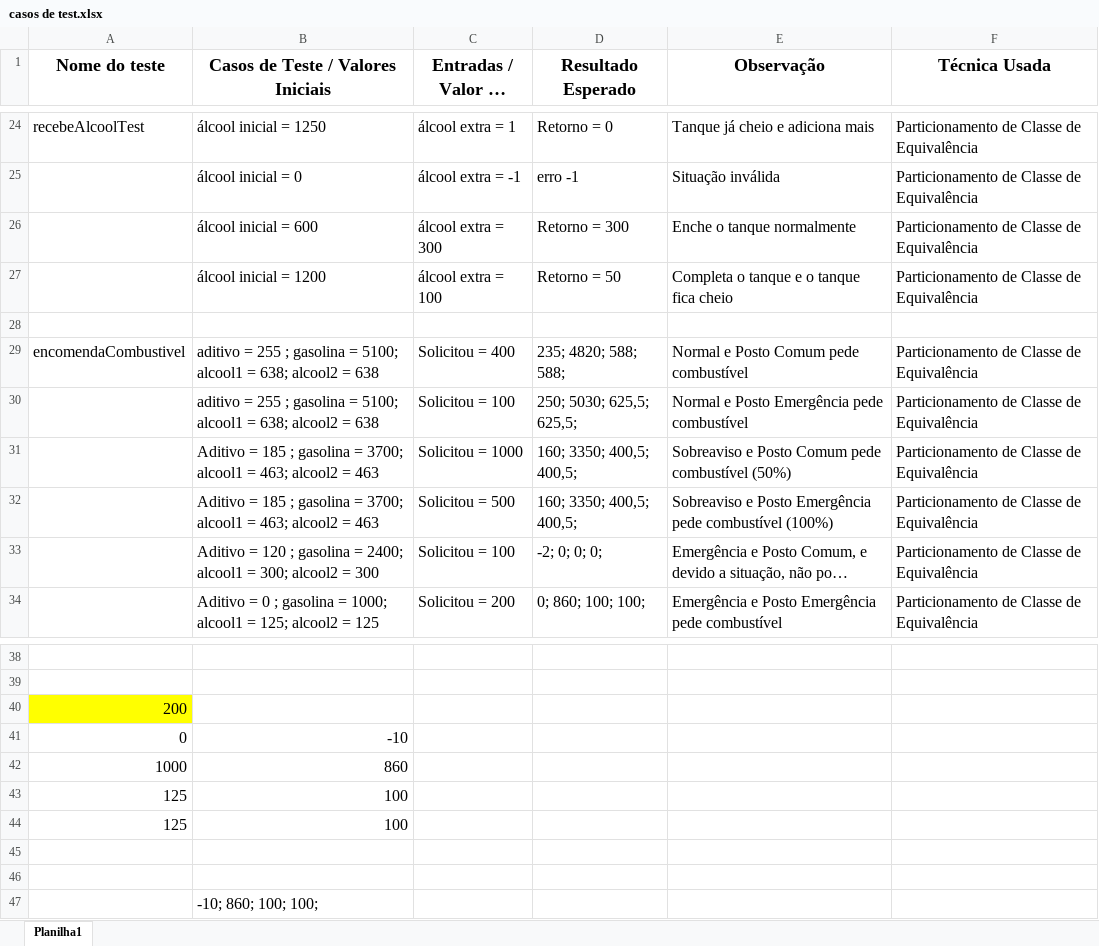
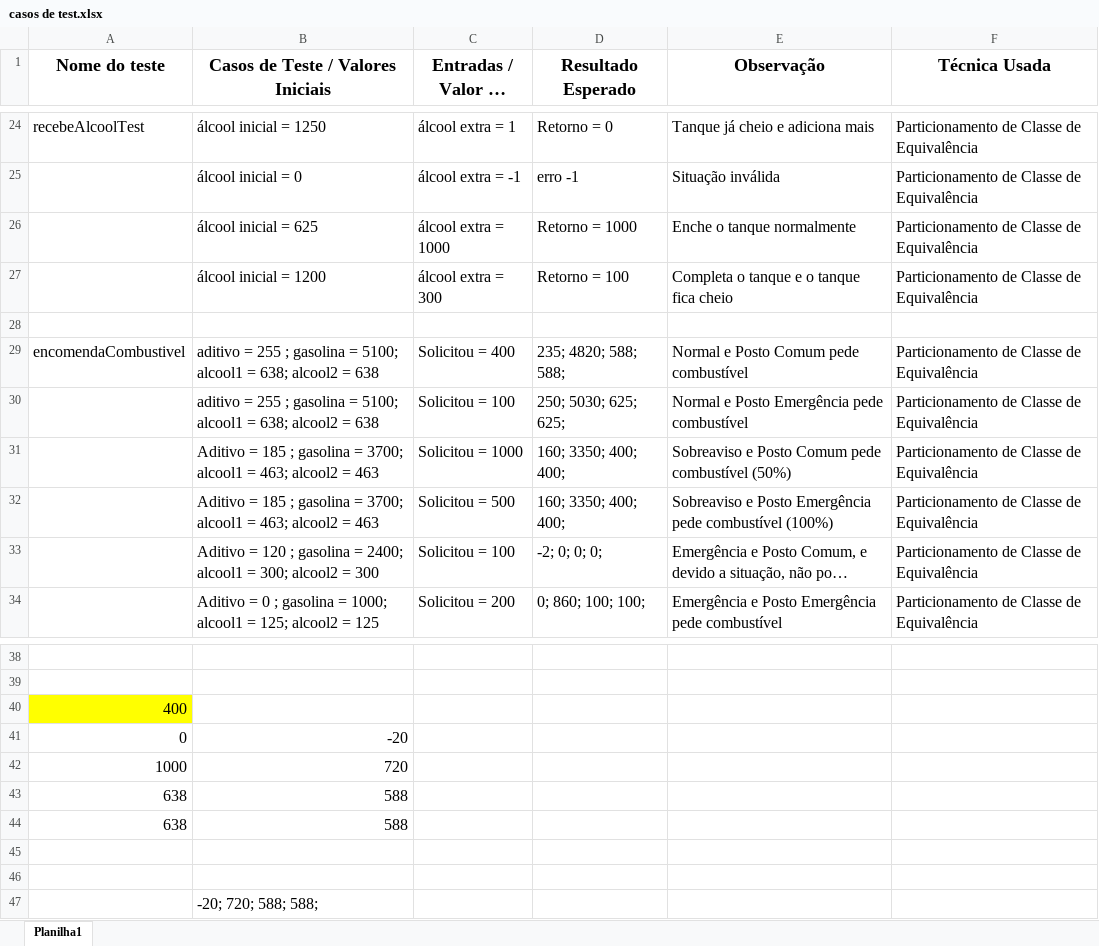
Before and after one commit to F4NT0/t1-verival, an Excel workbook: casos de test.xlsx, sheet Planilha1, drawn as a sheet; only a part is shown, gaps mark what is left out; long unchanged cells end in …; values as stored, in another font and other column widths than the file's, no borders; removed rows and columns are numbered as before the commit, all else as after; the diff names each change by its address in the sheet, - before the commit and + after, or states it on an @@ line.

Commit message:
Ajustado o detalhe de numero com virgula nos testes do excel; Alterado pouca coisa nos casos de teste; Alterado boa parte da implementacao na classe alvo

```diff
--- a/casos de test.xlsx (sheet Planilha1)
+++ b/casos de test.xlsx (sheet Planilha1)
-B26: álcool inicial = 600
+B26: álcool inicial = 625
-C26 (Entradas / Valor do Parâmetro): álcool extra = 300
+C26 (Entradas / Valor do Parâmetro): álcool extra = 1000
-D26 (Resultado Esperado): Retorno = 300
+D26 (Resultado Esperado): Retorno = 1000
-C27 (Entradas / Valor do Parâmetro): álcool extra = 100
+C27 (Entradas / Valor do Parâmetro): álcool extra = 300
-D27 (Resultado Esperado): Retorno = 50
+D27 (Resultado Esperado): Retorno = 100
-D30 (Resultado Esperado): 250; 5030; 625,5; 625,5;
+D30 (Resultado Esperado): 250; 5030; 625; 625;
-D31:D32 (Resultado Esperado): 160; 3350; 400,5; 400,5;
+D31:D32 (Resultado Esperado): 160; 3350; 400; 400;
-A40 (Nome do teste): 200
+A40 (Nome do teste): 400
-B41: -10
+B41: -20
-B42: 860
+B42: 720
-row 43: 125 | 100
-row 44: 125 | 100
+row 43: 638 | 588
+row 44: 638 | 588
-B47: -10; 860; 100; 100;
+B47: -20; 720; 588; 588;
```
Also changed, not shown: 2 other files.
